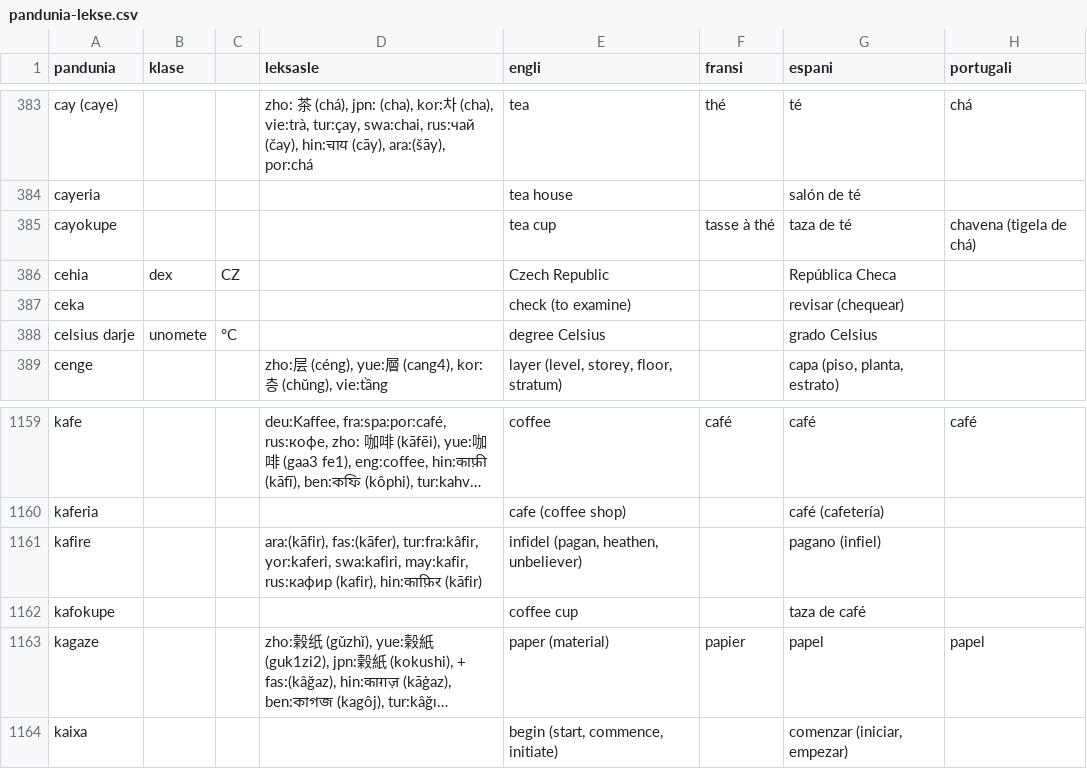
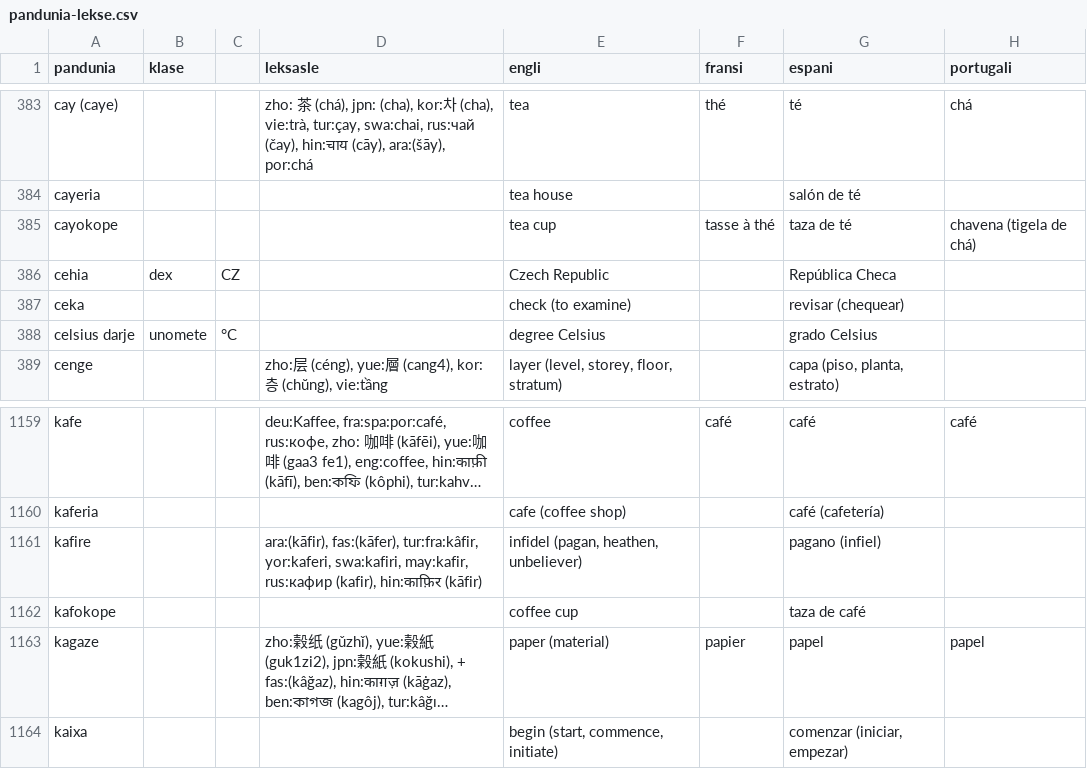
Before and after one commit to barumau/pandunia, a CSV file: pandunia-lekse.csv, drawn as a sheet; only a part is shown, gaps mark what is left out; long unchanged cells end in …; the diff names each change by its address in the sheet, - before the commit and + after, or states it on an @@ line.

Commit message:
purani lekse
kupe, kamar, e kaputu.

```diff
--- a/pandunia-lekse.csv
+++ b/pandunia-lekse.csv
-A385 (pandunia): cayokupe
+A385 (pandunia): cayokope
-A1162 (pandunia): kafokupe
+A1162 (pandunia): kafokope
```
Also changed, not shown: 1 other file.
